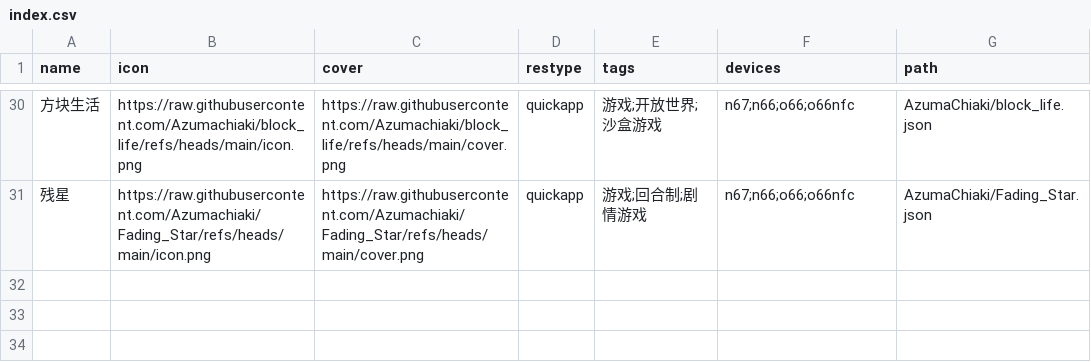
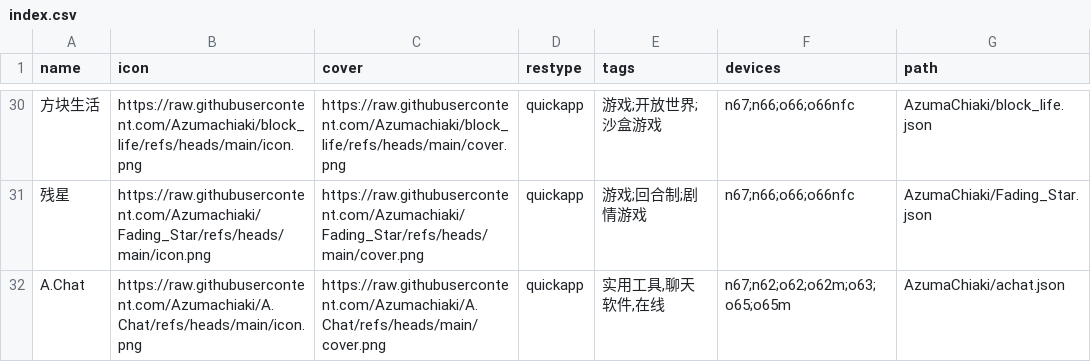
Before and after one commit to Ziyimiao5054/AstroBox-Repo, a CSV file: index.csv, drawn as a sheet; only a part is shown, gaps mark what is left out; the diff names each change by its address in the sheet, - before the commit and + after, or states it on an @@ line.

Commit message:
新增A.Chat

```diff
--- a/index.csv
+++ b/index.csv
+row 32: A.Chat | https://raw.githubusercontent.com/Azumachiaki/A.Chat/refs/heads/main/icon.png | https://raw.githubusercontent.com/Azumachiaki/A.Chat/refs/heads/main/cover.png | quickapp | 实用工具,聊天软件,在线 | n67;n62;o62;o62m;o63;o65;o65m | AzumaChiaki/achat.json
```
Also changed, not shown: 1 other file.
